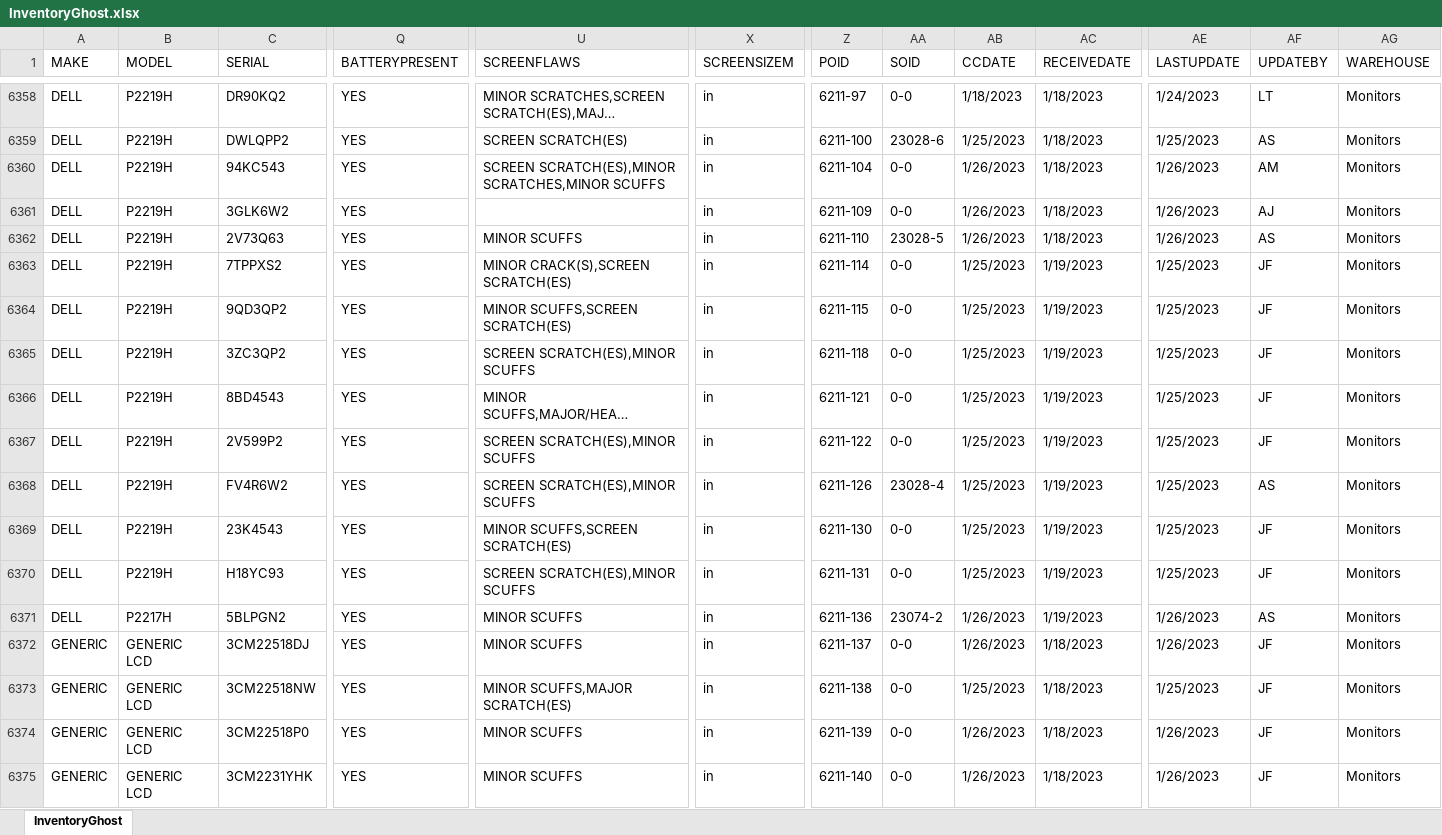
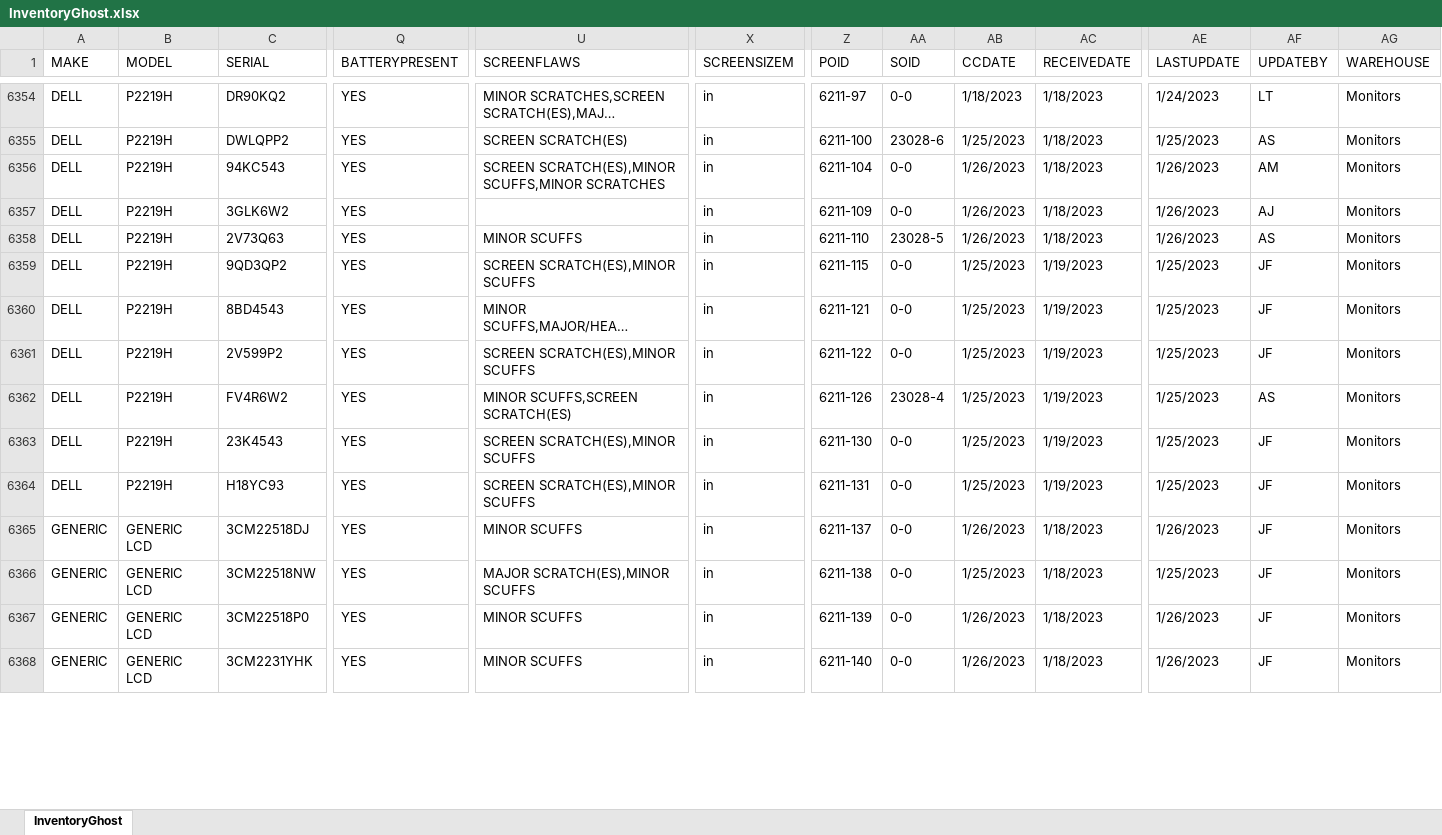
Before and after one commit to Mediocre-Software/Ghostwriter, an Excel workbook: InventoryGhost.xlsx, sheet InventoryGhost, drawn as a sheet; only a part is shown, gaps mark what is left out; long unchanged cells end in …; values as stored, in another font and other column widths than the file's, no borders; removed rows and columns are numbered as before the commit, all else as after; rows hold the shown columns only; the diff covers the shown part only; the diff names each change by its address in the sheet, - before the commit and + after, or states it on an @@ line.

```diff
--- a/InventoryGhost.xlsx (sheet InventoryGhost)
+++ b/InventoryGhost.xlsx (sheet InventoryGhost)
-U6356 (SCREENFLAWS): SCREEN SCRATCH(ES),MINOR SCRATCHES,MINOR SCUFFS
+U6356 (SCREENFLAWS): SCREEN SCRATCH(ES),MINOR SCUFFS,MINOR SCRATCHES
-row 6363: DELL | P2219H | 7TPPXS2 | YES | MINOR CRACK(S),SCREEN SCRATCH(ES) | in | 6211-114 | 0-0 | 1/25/2023 | 1/19/2023 | 1/25/2023 | JF | Monitors
-U6359 (SCREENFLAWS): MINOR SCUFFS,SCREEN SCRATCH(ES)
+U6359 (SCREENFLAWS): SCREEN SCRATCH(ES),MINOR SCUFFS
-row 6365: DELL | P2219H | 3ZC3QP2 | YES | SCREEN SCRATCH(ES),MINOR SCUFFS | in | 6211-118 | 0-0 | 1/25/2023 | 1/19/2023 | 1/25/2023 | JF | Monitors
-U6362 (SCREENFLAWS): SCREEN SCRATCH(ES),MINOR SCUFFS
+U6362 (SCREENFLAWS): MINOR SCUFFS,SCREEN SCRATCH(ES)
-U6363 (SCREENFLAWS): MINOR SCUFFS,SCREEN SCRATCH(ES)
+U6363 (SCREENFLAWS): SCREEN SCRATCH(ES),MINOR SCUFFS
-row 6371: DELL | P2217H | 5BLPGN2 | YES | MINOR SCUFFS | in | 6211-136 | 23074-2 | 1/26/2023 | 1/19/2023 | 1/26/2023 | AS | Monitors
-U6366 (SCREENFLAWS): MINOR SCUFFS,MAJOR SCRATCH(ES)
+U6366 (SCREENFLAWS): MAJOR SCRATCH(ES),MINOR SCUFFS
```
Also changed, not shown: 49 added rows, 31 removed rows and 467 edited cells elsewhere in this sheet.
